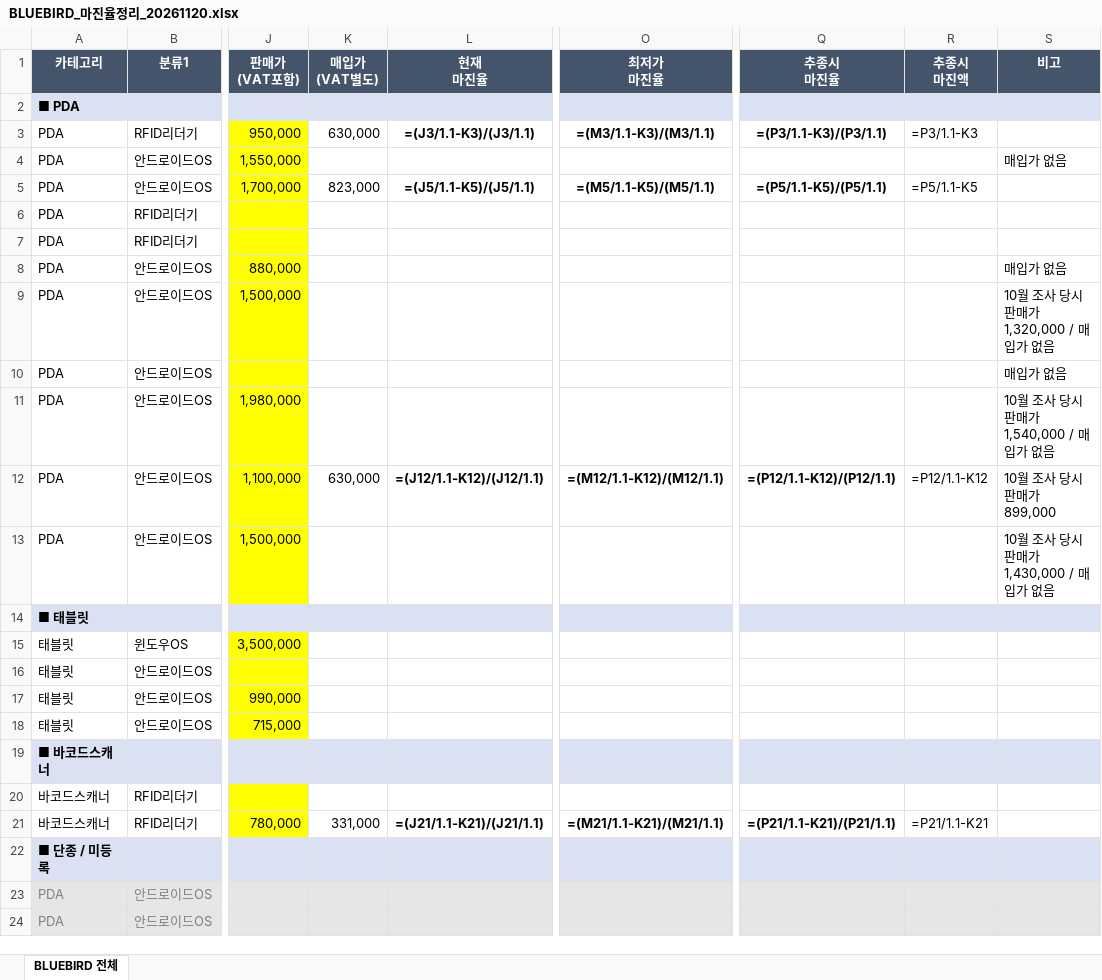
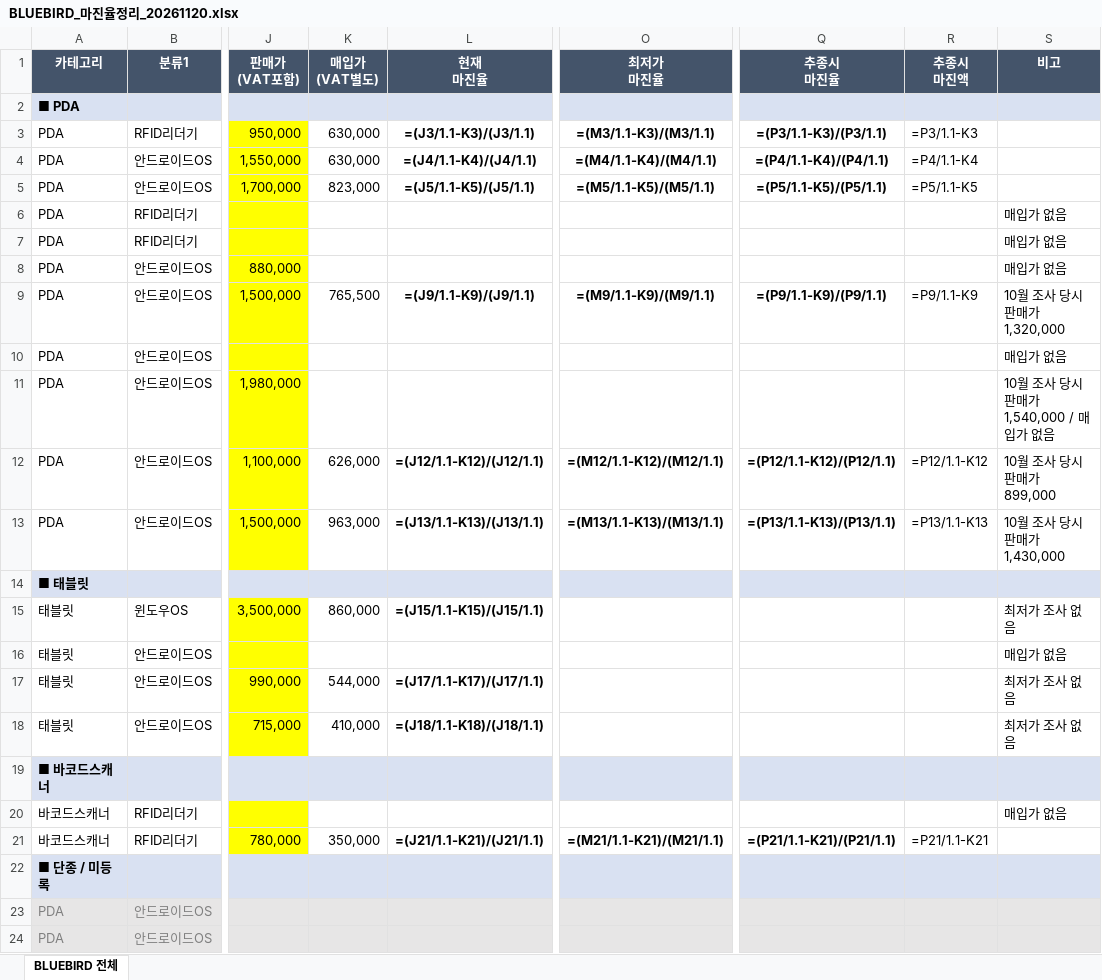
Before and after one commit to 24730060/-, an Excel workbook: BLUEBIRD_마진율정리_20261120.xlsx, sheet BLUEBIRD 전체, drawn as a sheet; only a part is shown, gaps mark what is left out; values as stored, in another font and other column widths than the file's, no borders; formulas without a stored value are shown as written; the diff names each change by its address in the sheet, - before the commit and + after, or states it on an @@ line.

```diff
--- a/BLUEBIRD_마진율정리_20261120.xlsx (sheet BLUEBIRD 전체)
+++ b/BLUEBIRD_마진율정리_20261120.xlsx (sheet BLUEBIRD 전체)
-K4 (매입가 (VAT별도)): (empty)
+K4 (매입가 (VAT별도)): 630,000
-L4 (현재 마진율): (empty)
+L4 (현재 마진율): =(J4/1.1-K4)/(J4/1.1)
-O4 (최저가 마진율): (empty)
+O4 (최저가 마진율): =(M4/1.1-K4)/(M4/1.1)
-Q4 (추종시 마진율): (empty)
+Q4 (추종시 마진율): =(P4/1.1-K4)/(P4/1.1)
-R4 (추종시 마진액): (empty)
+R4 (추종시 마진액): =P4/1.1-K4
-S4 (비고): 매입가 없음
+S4 (비고): (empty)
-S6:S7 (비고): (empty)
+S6:S7 (비고): 매입가 없음
-K9 (매입가 (VAT별도)): (empty)
+K9 (매입가 (VAT별도)): 765,500
-L9 (현재 마진율): (empty)
+L9 (현재 마진율): =(J9/1.1-K9)/(J9/1.1)
-O9 (최저가 마진율): (empty)
+O9 (최저가 마진율): =(M9/1.1-K9)/(M9/1.1)
-Q9 (추종시 마진율): (empty)
+Q9 (추종시 마진율): =(P9/1.1-K9)/(P9/1.1)
-R9 (추종시 마진액): (empty)
+R9 (추종시 마진액): =P9/1.1-K9
-S9 (비고): 10월 조사 당시 판매가 1,320,000 / 매입가 없음
+S9 (비고): 10월 조사 당시 판매가 1,320,000
-K12 (매입가 (VAT별도)): 630,000
+K12 (매입가 (VAT별도)): 626,000
-K13 (매입가 (VAT별도)): (empty)
+K13 (매입가 (VAT별도)): 963,000
-L13 (현재 마진율): (empty)
+L13 (현재 마진율): =(J13/1.1-K13)/(J13/1.1)
-O13 (최저가 마진율): (empty)
+O13 (최저가 마진율): =(M13/1.1-K13)/(M13/1.1)
-Q13 (추종시 마진율): (empty)
+Q13 (추종시 마진율): =(P13/1.1-K13)/(P13/1.1)
-R13 (추종시 마진액): (empty)
+R13 (추종시 마진액): =P13/1.1-K13
-S13 (비고): 10월 조사 당시 판매가 1,430,000 / 매입가 없음
+S13 (비고): 10월 조사 당시 판매가 1,430,000
-K15 (매입가 (VAT별도)): (empty)
+K15 (매입가 (VAT별도)): 860,000
-L15 (현재 마진율): (empty)
+L15 (현재 마진율): =(J15/1.1-K15)/(J15/1.1)
-S15 (비고): (empty)
+S15 (비고): 최저가 조사 없음
-S16 (비고): (empty)
+S16 (비고): 매입가 없음
-K17 (매입가 (VAT별도)): (empty)
+K17 (매입가 (VAT별도)): 544,000
-L17 (현재 마진율): (empty)
+L17 (현재 마진율): =(J17/1.1-K17)/(J17/1.1)
-S17:S18 (비고): (empty)
+S17:S18 (비고): 최저가 조사 없음
-K18 (매입가 (VAT별도)): (empty)
+K18 (매입가 (VAT별도)): 410,000
-L18 (현재 마진율): (empty)
+L18 (현재 마진율): =(J18/1.1-K18)/(J18/1.1)
-S20 (비고): (empty)
+S20 (비고): 매입가 없음
-K21 (매입가 (VAT별도)): 331,000
+K21 (매입가 (VAT별도)): 350,000
```
